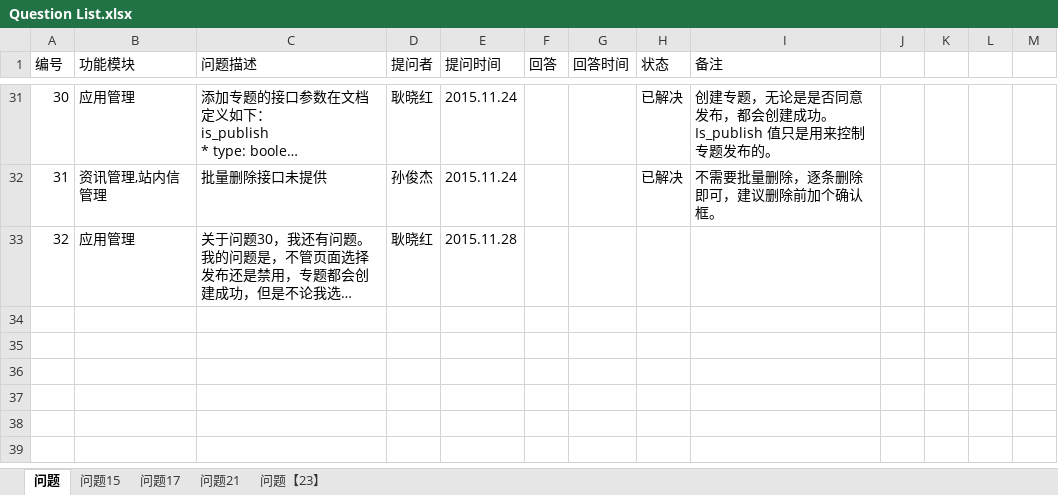
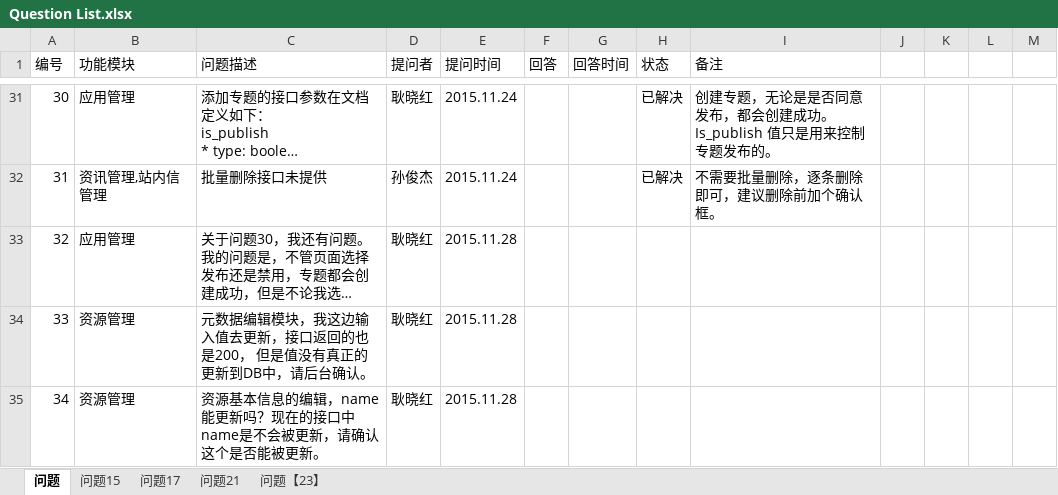
Before and after one commit to gengxiaohong/project, an Excel workbook: doc/Question List.xlsx, sheet 问题, drawn as a sheet; only a part is shown, gaps mark what is left out; long unchanged cells end in …; values as stored, in another font and other column widths than the file's, no borders; the diff names each change by its address in the sheet, - before the commit and + after, or states it on an @@ line.

Commit message:
Add question to question list

```diff
--- a/doc/Question List.xlsx (sheet 问题)
+++ b/doc/Question List.xlsx (sheet 问题)
+row 34: 33 | 资源管理 | 元数据编辑模块，我这边输入值去更新，接口返回的也是200， 但是值没有真正的更新到DB中，请后台确认。 | 耿晓红 | 2015.11.28
+row 35: 34 | 资源管理 | 资源基本信息的编辑，name能更新吗？现在的接口中name是不会被更新，请确认这个是否能被更新。 | 耿晓红 | 2015.11.28
```
Also changed, not shown: 3 other files.
